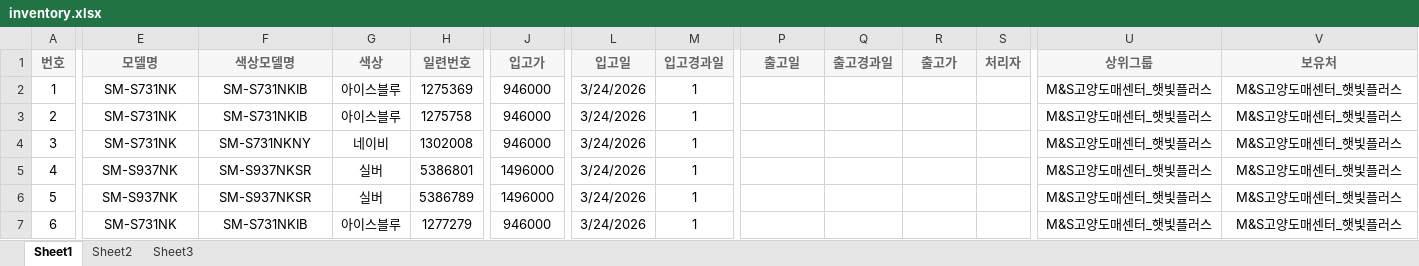
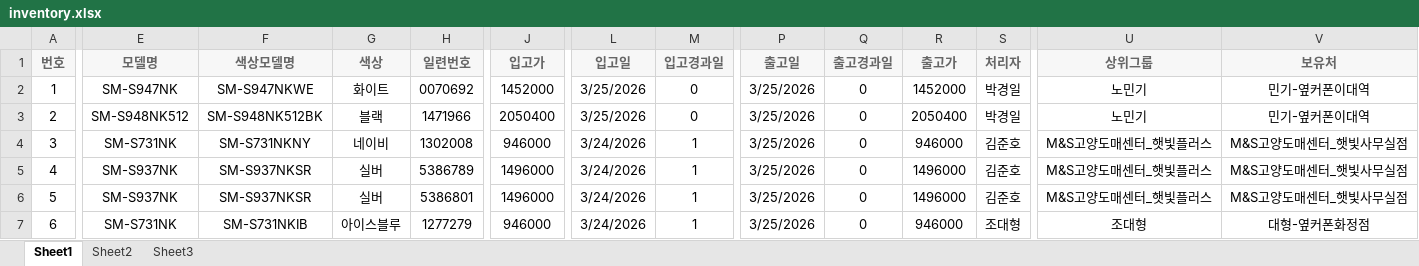
Before and after one commit to kyungilxx-png/yc20134, an Excel workbook: inventory.xlsx, sheet Sheet1, drawn as a sheet; only a part is shown, gaps mark what is left out; values as stored, in another font and other column widths than the file's, no borders; the diff covers the shown part only; the diff names each change by its address in the sheet, - before the commit and + after, or states it on an @@ line.

Commit message:
Add files via upload

```diff
--- a/inventory.xlsx (sheet Sheet1)
+++ b/inventory.xlsx (sheet Sheet1)
-E2 (모델명): SM-S731NK
+E2 (모델명): SM-S947NK
-F2 (색상모델명): SM-S731NKIB
+F2 (색상모델명): SM-S947NKWE
-G2 (색상): 아이스블루
+G2 (색상): 화이트
-H2 (일련번호): 1275369
+H2 (일련번호): 0070692
-J2 (입고가): 946000
+J2 (입고가): 1452000
-L2:L3 (입고일): 3/24/2026
+L2:L3 (입고일): 3/25/2026
-M2:M3 (입고경과일): 1
+M2:M3 (입고경과일): 0
-P2:P7 (출고일): (empty)
+P2:P7 (출고일): 3/25/2026
-Q2:Q7 (출고경과일): (empty)
+Q2:Q7 (출고경과일): 0
-R2 (출고가): (empty)
+R2 (출고가): 1452000
-S2:S3 (처리자): (empty)
+S2:S3 (처리자): 박경일
-U2:U3 (상위그룹): M&S고양도매센터_햇빛플러스
+U2:U3 (상위그룹): 노민기
-V2:V3 (보유처): M&S고양도매센터_햇빛플러스
+V2:V3 (보유처): 민기-옆커폰이대역
-E3 (모델명): SM-S731NK
+E3 (모델명): SM-S948NK512
-F3 (색상모델명): SM-S731NKIB
+F3 (색상모델명): SM-S948NK512BK
-G3 (색상): 아이스블루
+G3 (색상): 블랙
-H3 (일련번호): 1275758
+H3 (일련번호): 1471966
-J3 (입고가): 946000
+J3 (입고가): 2050400
-R3 (출고가): (empty)
+R3 (출고가): 2050400
-R4 (출고가): (empty)
+R4 (출고가): 946000
-S4:S6 (처리자): (empty)
+S4:S6 (처리자): 김준호
-V4:V6 (보유처): M&S고양도매센터_햇빛플러스
+V4:V6 (보유처): M&S고양도매센터_햇빛사무실점
-H5 (일련번호): 5386801
+H5 (일련번호): 5386789
-R5:R6 (출고가): (empty)
+R5:R6 (출고가): 1496000
-H6 (일련번호): 5386789
+H6 (일련번호): 5386801
-R7 (출고가): (empty)
+R7 (출고가): 946000
-S7 (처리자): (empty)
+S7 (처리자): 조대형
-U7 (상위그룹): M&S고양도매센터_햇빛플러스
+U7 (상위그룹): 조대형
-V7 (보유처): M&S고양도매센터_햇빛플러스
+V7 (보유처): 대형-옆커폰화정점
```
Also changed, not shown: 5 added rows, 8 removed rows, 556 moved rows, 92 edited cells and row numbers in column A elsewhere in this sheet.
